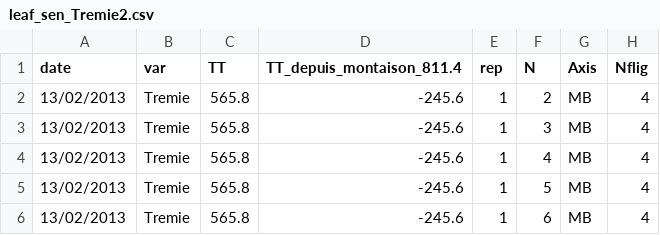
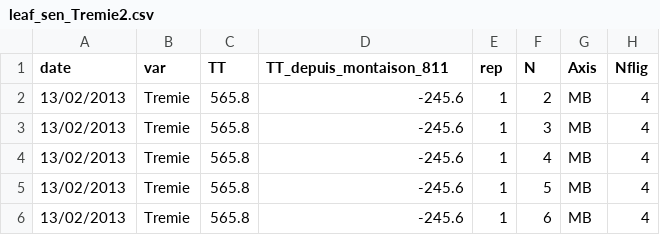
Before and after one commit to openalea-incubator/echap, a CSV file: echap/src/alinea/echap/share/data/leaf_sen_Tremie2.csv, drawn as a sheet; only a part is shown; the diff names each change by its address in the sheet, - before the commit and + after, or states it on an @@ line.

```diff
--- a/echap/src/alinea/echap/share/data/leaf_sen_Tremie2.csv
+++ b/echap/src/alinea/echap/share/data/leaf_sen_Tremie2.csv
-D1: TT_depuis_montaison_811.4
+D1: TT_depuis_montaison_811
```
Also changed, not shown: echap/src/alinea/echap/share/data/leaf_sen_Mercia.csv, echap/src/alinea/echap/share/data/leaf_sen_Rht3.csv, 1 other file.
